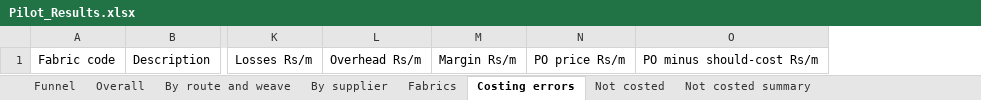
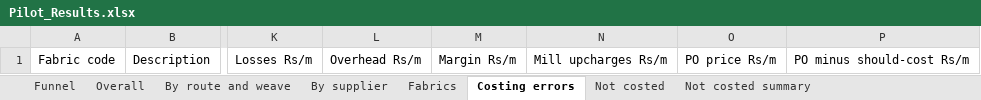
Before and after one commit to gnanaprakash-dev108/rightprice, an Excel workbook: pilot/Pilot_Results.xlsx, sheet Costing errors, drawn as a sheet; only a part is shown, gaps mark what is left out; values as stored, in another font and other column widths than the file's, no borders; the diff names each change by its address in the sheet, - before the commit and + after, or states it on an @@ line.

```diff
--- a/pilot/Pilot_Results.xlsx (sheet Costing errors)
+++ b/pilot/Pilot_Results.xlsx (sheet Costing errors)
+column N, row 1: Mill upcharges Rs/m
```
Also changed, not shown: sheet Fabrics, sheet By supplier, data/Rate_Master.xlsx, pilot/Proposed_Rate_Changes.xlsx, 15 other files.
